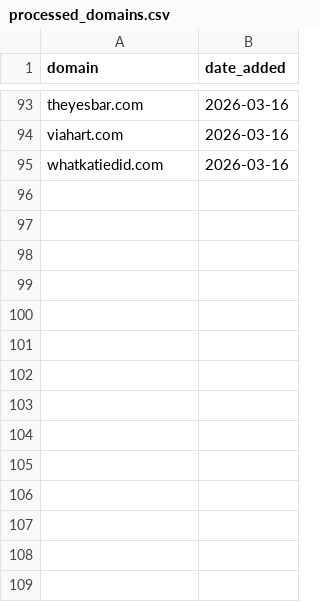
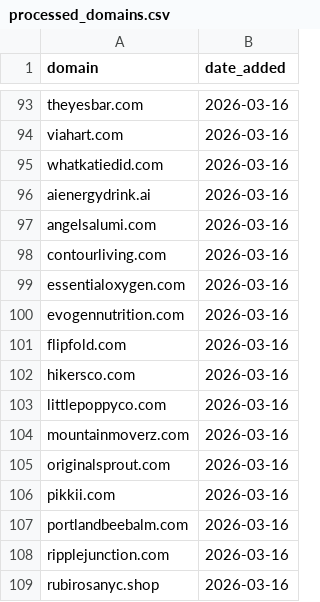
Before and after one commit to david-anata/Lead-scraper, a CSV file: state/processed_domains.csv, drawn as a sheet; only a part is shown, gaps mark what is left out.

Commit message:
Update processed domains for 2026-03-16

```diff
--- a/state/processed_domains.csv
+++ b/state/processed_domains.csv
@@ -95 +95,15 @@ viahart.com,2026-03-16
 whatkatiedid.com,2026-03-16
+aienergydrink.ai,2026-03-16
+angelsalumi.com,2026-03-16
+contourliving.com,2026-03-16
+essentialoxygen.com,2026-03-16
+evogennutrition.com,2026-03-16
+flipfold.com,2026-03-16
+hikersco.com,2026-03-16
+littlepoppyco.com,2026-03-16
+mountainmoverz.com,2026-03-16
+originalsprout.com,2026-03-16
+pikkii.com,2026-03-16
+portlandbeebalm.com,2026-03-16
+ripplejunction.com,2026-03-16
+rubirosanyc.shop,2026-03-16
```
